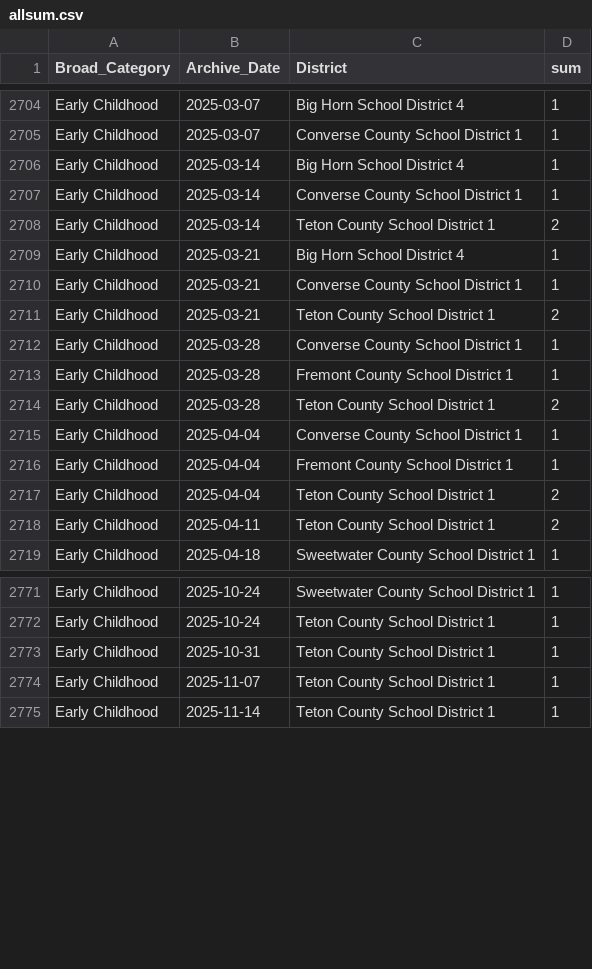
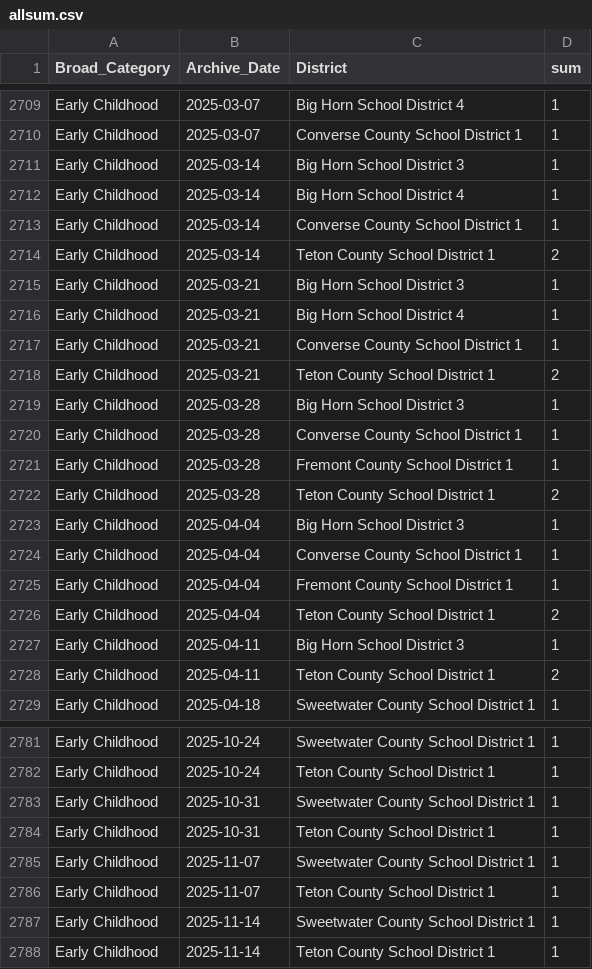
Before and after one commit to bostickmike/Wyoming-Education-Jobs-Dashboard, a CSV file: Wy_Ed_Jobs/allsum.csv, drawn as a sheet; only a part is shown, gaps mark what is left out; the diff covers the shown part only; the diff names each change by its address in the sheet, - before the commit and + after, or states it on an @@ line.

```diff
--- a/Wy_Ed_Jobs/allsum.csv
+++ b/Wy_Ed_Jobs/allsum.csv
+row 2711: Early Childhood | 2025-03-14 | Big Horn School District 3 | 1
+row 2715: Early Childhood | 2025-03-21 | Big Horn School District 3 | 1
+row 2719: Early Childhood | 2025-03-28 | Big Horn School District 3 | 1
+row 2723: Early Childhood | 2025-04-04 | Big Horn School District 3 | 1
+row 2727: Early Childhood | 2025-04-11 | Big Horn School District 3 | 1
+row 2783: Early Childhood | 2025-10-31 | Sweetwater County School District 1 | 1
+row 2785: Early Childhood | 2025-11-07 | Sweetwater County School District 1 | 1
+row 2787: Early Childhood | 2025-11-14 | Sweetwater County School District 1 | 1
```
Also changed, not shown: 5 added rows, 2 removed rows and 61 edited cells elsewhere in this file, Wy_Ed_Jobs/allnow_he.csv, 6 other files.
